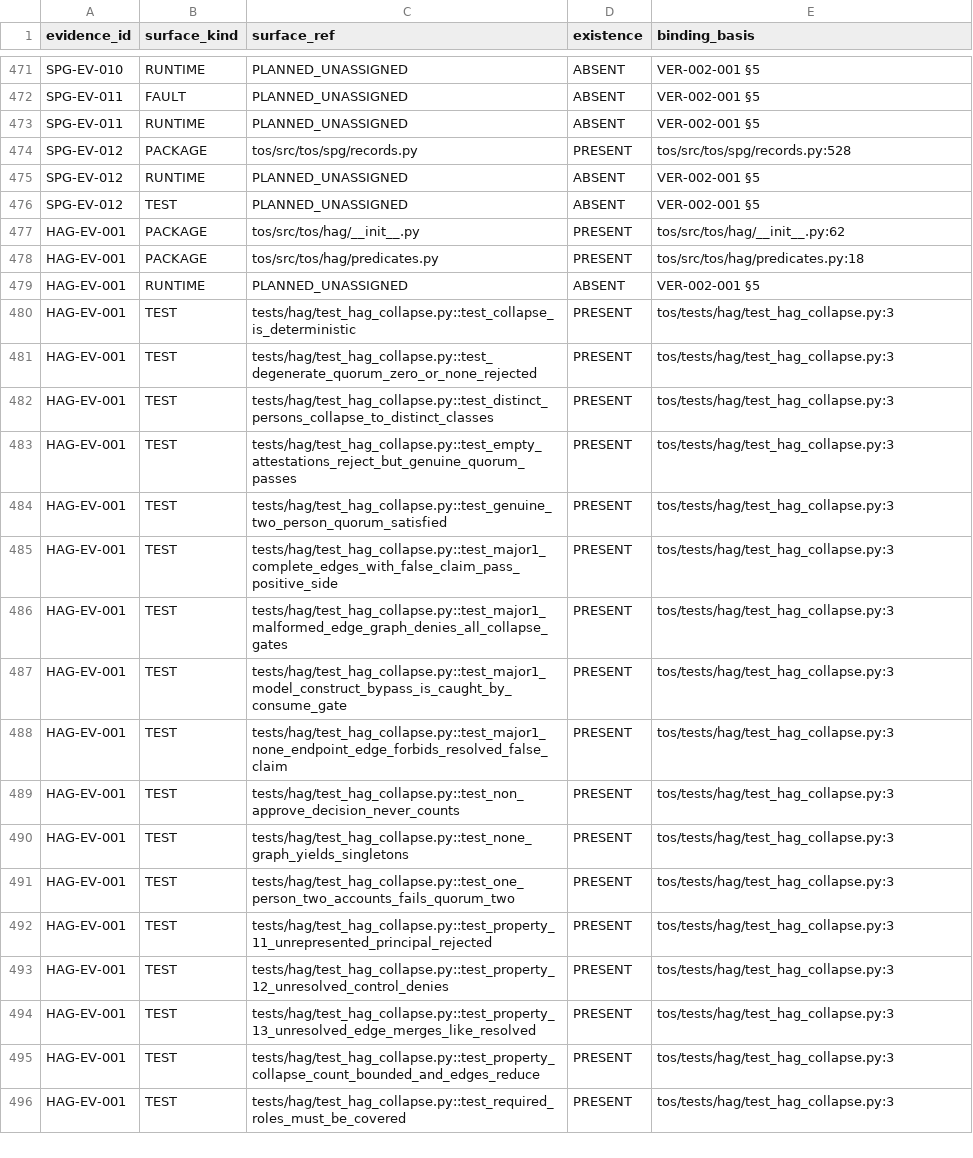
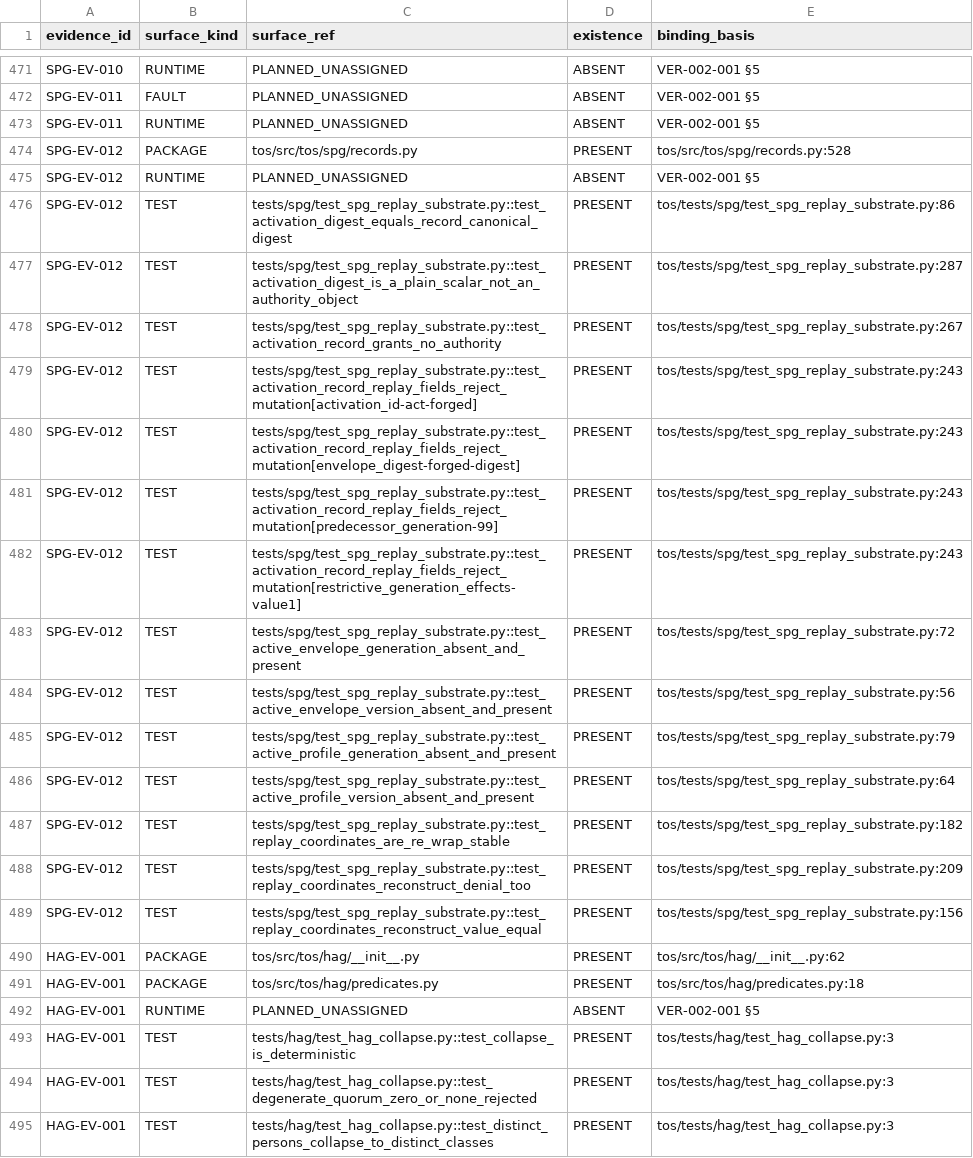
Before and after one commit to kakao-harris-lee/kis_unified_sts, a CSV file: tos-spec/src/verification/EVIDENCE-SURFACE-MAP.csv, drawn as a sheet; only a part is shown, gaps mark what is left out; the shorter side is filled out with more unchanged rows.

```diff
--- a/tos-spec/src/verification/EVIDENCE-SURFACE-MAP.csv
+++ b/tos-spec/src/verification/EVIDENCE-SURFACE-MAP.csv
@@ -475,3 +475,16 @@ SPG-EV-012,PACKAGE,tos/src/tos/spg/records.py,PRESENT,tos/src/tos/spg/records.py
 SPG-EV-012,RUNTIME,PLANNED_UNASSIGNED,ABSENT,VER-002-001 §5
-SPG-EV-012,TEST,PLANNED_UNASSIGNED,ABSENT,VER-002-001 §5
+SPG-EV-012,TEST,tests/spg/test_spg_replay_substrate.py::test_activation_digest_equals_record_canonical_digest,PRESENT,tos/tests/spg/test_spg_replay_substrate.py:86
+SPG-EV-012,TEST,tests/spg/test_spg_replay_substrate.py::test_activation_digest_is_a_plain_scalar_not_an_authority_object,PRESENT,tos/tests/spg/test_spg_replay_substrate.py:287
+SPG-EV-012,TEST,tests/spg/test_spg_replay_substrate.py::test_activation_record_grants_no_authority,PRESENT,tos/tests/spg/test_spg_replay_substrate.py:267
+SPG-EV-012,TEST,tests/spg/test_spg_replay_substrate.py::test_activation_record_replay_fields_reject_mutation[activation_id-act-forged],PRESENT,tos/tests/spg/test_spg_replay_substrate.py:243
+SPG-EV-012,TEST,tests/spg/test_spg_replay_substrate.py::test_activation_record_replay_fields_reject_mutation[envelope_digest-forged-digest],PRESENT,tos/tests/spg/test_spg_replay_substrate.py:243
+SPG-EV-012,TEST,tests/spg/test_spg_replay_substrate.py::test_activation_record_replay_fields_reject_mutation[predecessor_generation-99],PRESENT,tos/tests/spg/test_spg_replay_substrate.py:243
+SPG-EV-012,TEST,tests/spg/test_spg_replay_substrate.py::test_activation_record_replay_fields_reject_mutation[restrictive_generation_effects-value1],PRESENT,tos/tests/spg/test_spg_replay_substrate.py:243
+SPG-EV-012,TEST,tests/spg/test_spg_replay_substrate.py::test_active_envelope_generation_absent_and_present,PRESENT,tos/tests/spg/test_spg_replay_substrate.py:72
+SPG-EV-012,TEST,tests/spg/test_spg_replay_substrate.py::test_active_envelope_version_absent_and_present,PRESENT,tos/tests/spg/test_spg_replay_substrate.py:56
+SPG-EV-012,TEST,tests/spg/test_spg_replay_substrate.py::test_active_profile_generation_absent_and_present,PRESENT,tos/tests/spg/test_spg_replay_substrate.py:79
+SPG-EV-012,TEST,tests/spg/test_spg_replay_substrate.py::test_active_profile_version_absent_and_present,PRESENT,tos/tests/spg/test_spg_replay_substrate.py:64
+SPG-EV-012,TEST,tests/spg/test_spg_replay_substrate.py::test_replay_coordinates_are_re_wrap_stable,PRESENT,tos/tests/spg/test_spg_replay_substrate.py:182
+SPG-EV-012,TEST,tests/spg/test_spg_replay_substrate.py::test_replay_coordinates_reconstruct_denial_too,PRESENT,tos/tests/spg/test_spg_replay_substrate.py:209
+SPG-EV-012,TEST,tests/spg/test_spg_replay_substrate.py::test_replay_coordinates_reconstruct_value_equal,PRESENT,tos/tests/spg/test_spg_replay_substrate.py:156
 HAG-EV-001,PACKAGE,tos/src/tos/hag/__init__.py,PRESENT,tos/src/tos/hag/__init__.py:62
```
Also changed, not shown: 2 other files.
